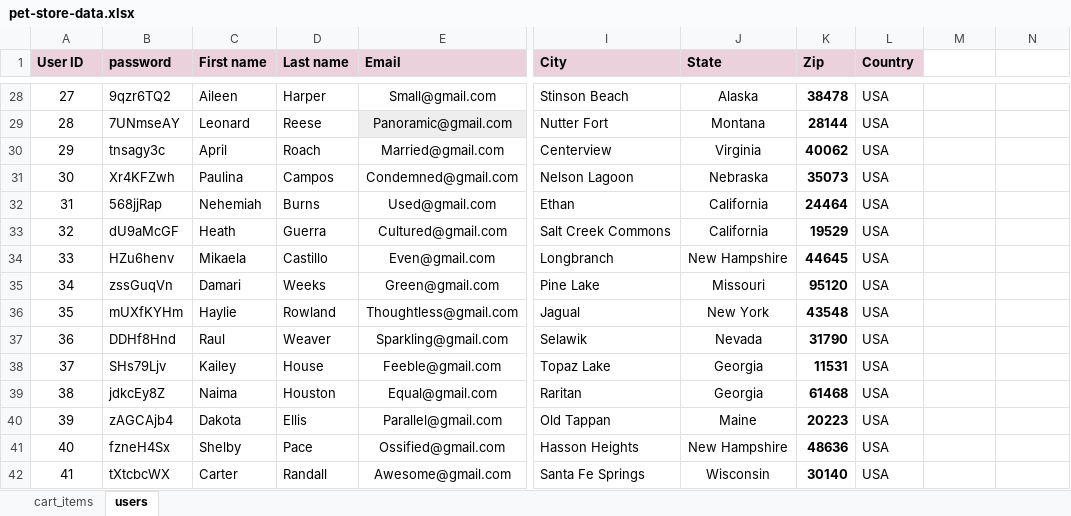
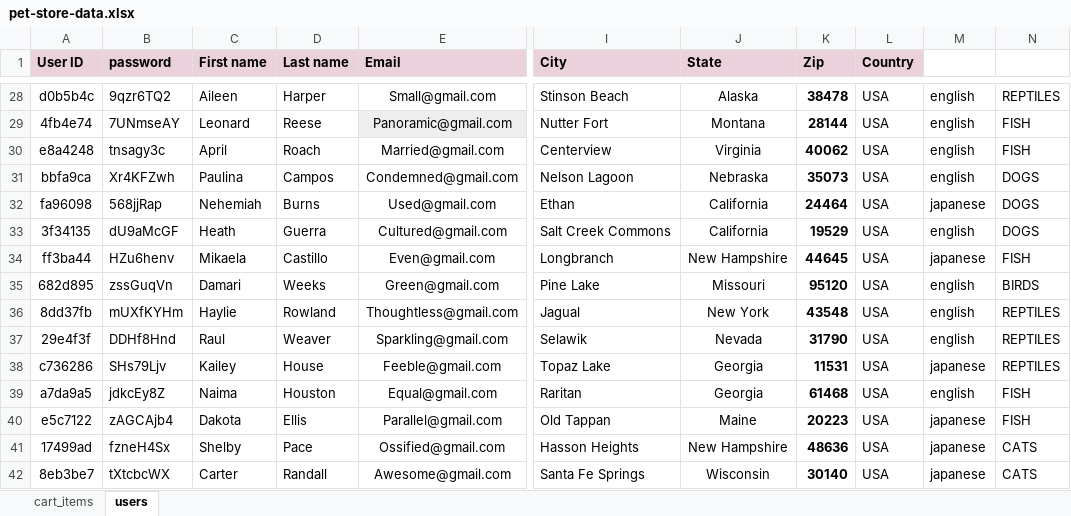
Before and after one commit to DusanDima/MyProject1, an Excel workbook: FirstProject/data/pet-store-data.xlsx, sheet users, drawn as a sheet; only a part is shown, gaps mark what is left out; values as stored, in another font and other column widths than the file's, no borders; the diff covers the shown part only; the diff names each change by its address in the sheet, - before the commit and + after, or states it on an @@ line.

```diff
--- a/FirstProject/data/pet-store-data.xlsx (sheet users)
+++ b/FirstProject/data/pet-store-data.xlsx (sheet users)
-A28 (User ID): 27
+A28 (User ID): d0b5b4c
-M28:M31: (empty)
+M28:M31: english
-N28: (empty)
+N28: REPTILES
-A29 (User ID): 28
+A29 (User ID): 4fb4e74
-N29:N30: (empty)
+N29:N30: FISH
-A30 (User ID): 29
+A30 (User ID): e8a4248
-A31 (User ID): 30
+A31 (User ID): bbfa9ca
-N31:N33: (empty)
+N31:N33: DOGS
-A32 (User ID): 31
+A32 (User ID): fa96098
-M32: (empty)
+M32: japanese
-A33 (User ID): 32
+A33 (User ID): 3f34135
-M33: (empty)
+M33: english
-A34 (User ID): 33
+A34 (User ID): ff3ba44
-M34: (empty)
+M34: japanese
-N34: (empty)
+N34: FISH
-A35 (User ID): 34
+A35 (User ID): 682d895
-M35:M37: (empty)
+M35:M37: english
-N35: (empty)
+N35: BIRDS
-A36 (User ID): 35
+A36 (User ID): 8dd37fb
-N36:N38: (empty)
+N36:N38: REPTILES
-A37 (User ID): 36
+A37 (User ID): 29e4f3f
-A38 (User ID): 37
+A38 (User ID): c736286
-M38: (empty)
+M38: japanese
-A39 (User ID): 38
+A39 (User ID): a7da9a5
-M39: (empty)
+M39: english
-N39:N40: (empty)
+N39:N40: FISH
-A40 (User ID): 39
+A40 (User ID): e5c7122
-M40:M42: (empty)
+M40:M42: japanese
-A41 (User ID): 40
+A41 (User ID): 17499ad
-N41:N42: (empty)
+N41:N42: CATS
-A42 (User ID): 41
+A42 (User ID): 8eb3be7
```
Also changed, not shown: 105 edited cells elsewhere in this sheet.
